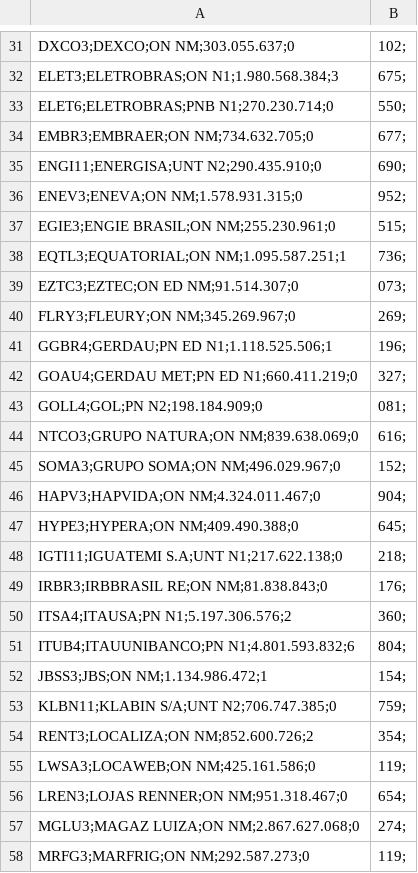
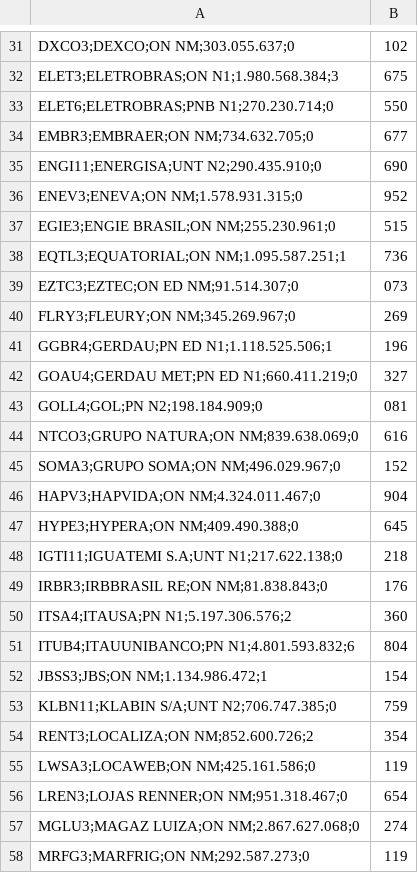
Before and after one commit to hagijakobson/clustering-stocks, a CSV file: dataset/IBOVDia_23-11-23.csv, drawn as a sheet; only a part is shown, gaps mark what is left out; the diff covers the shown part only; the diff names each change by its address in the sheet, - before the commit and + after, or states it on an @@ line.

```diff
--- a/dataset/IBOVDia_23-11-23.csv
+++ b/dataset/IBOVDia_23-11-23.csv
-B31: 102;
+B31: 102
-B32: 675;
+B32: 675
-B33: 550;
+B33: 550
-B34: 677;
+B34: 677
-B35: 690;
+B35: 690
-B36: 952;
+B36: 952
-B37: 515;
+B37: 515
-B38: 736;
+B38: 736
-B39: 073;
+B39: 073
-B40: 269;
+B40: 269
-B41: 196;
+B41: 196
-B42: 327;
+B42: 327
-B43: 081;
+B43: 081
-B44: 616;
+B44: 616
-B45: 152;
+B45: 152
-B46: 904;
+B46: 904
-B47: 645;
+B47: 645
-B48: 218;
+B48: 218
-B49: 176;
+B49: 176
-B50: 360;
+B50: 360
-B51: 804;
+B51: 804
-B52: 154;
+B52: 154
-B53: 759;
+B53: 759
-B54: 354;
+B54: 354
-B55: 119;
+B55: 119
-B56: 654;
+B56: 654
-B57: 274;
+B57: 274
-B58: 119;
+B58: 119
```
Also changed, not shown: 58 edited cells elsewhere in this file.
